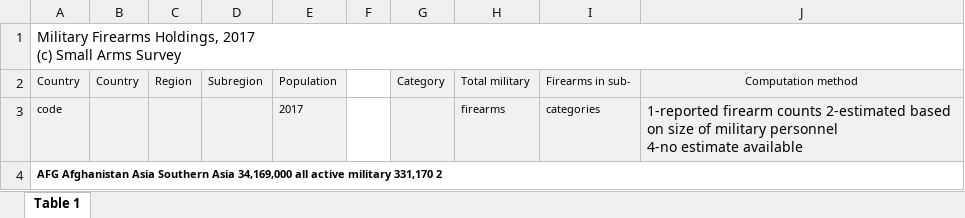
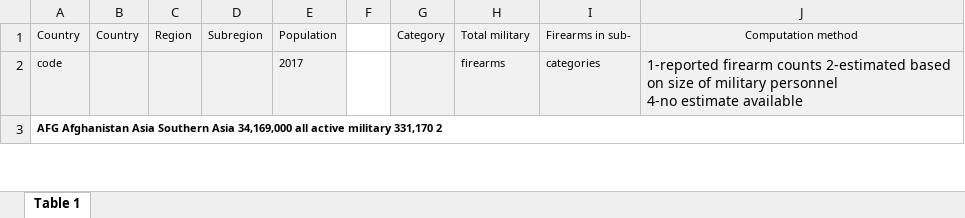
Before and after one commit to richard-oden/gun-violence-correlations, an Excel workbook: data/SAS-BP-Military-owned-firearms-annexe.xlsx, sheet Table 1, drawn as a sheet; only a part is shown; values as stored, in another font and other column widths than the file's, no borders; charts and pictures not drawn; ↵ is a line break in a cell; the diff names each change by its address in the sheet, - before the commit and + after, or states it on an @@ line.

Commit message:
Revised cleaning of military gun holdings dataset

```diff
--- a/data/SAS-BP-Military-owned-firearms-annexe.xlsx (sheet Table 1)
+++ b/data/SAS-BP-Military-owned-firearms-annexe.xlsx (sheet Table 1)
-row 1: Military Firearms Holdings, 2017 ↵ (c) Small Arms Survey
```
Also changed, not shown: charts or pictures, 1 other file.
